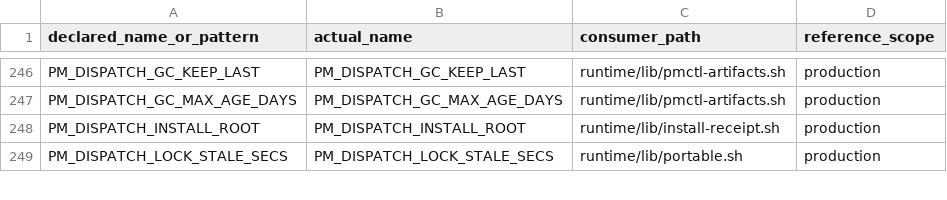
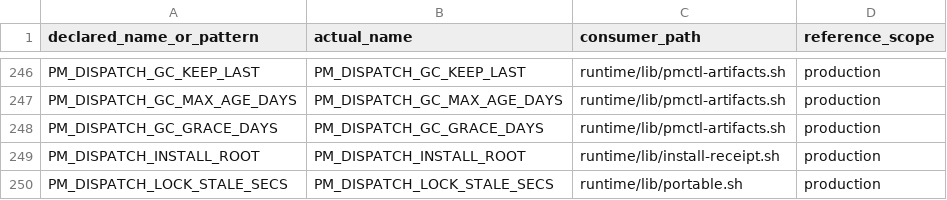
Before and after one commit to screenleon/pm-dispatch, a TSV file: docs/architecture/script-variable-consumers.tsv, drawn as a sheet; only a part is shown, gaps mark what is left out; the diff names each change by its address in the sheet, - before the commit and + after, or states it on an @@ line.

```diff
--- a/docs/architecture/script-variable-consumers.tsv
+++ b/docs/architecture/script-variable-consumers.tsv
+row 248: PM_DISPATCH_GC_GRACE_DAYS | PM_DISPATCH_GC_GRACE_DAYS | runtime/lib/pmctl-artifacts.sh | production
```
Also changed, not shown: docs/architecture/script-variable-inventory.tsv, 3 other files.
